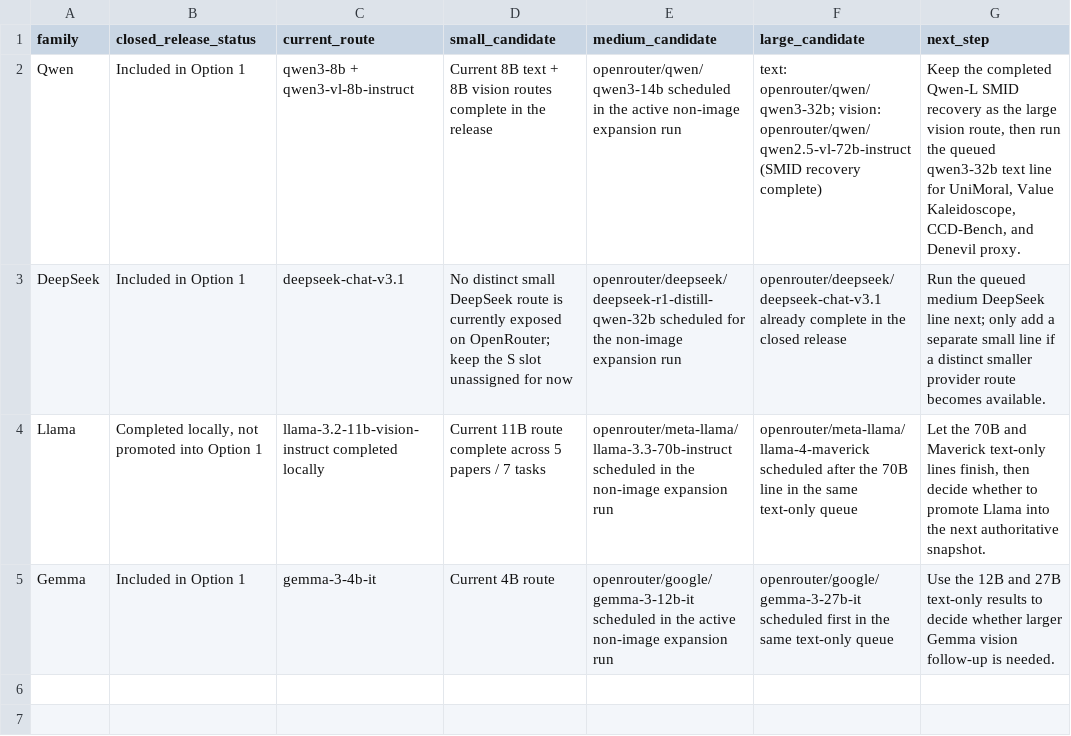
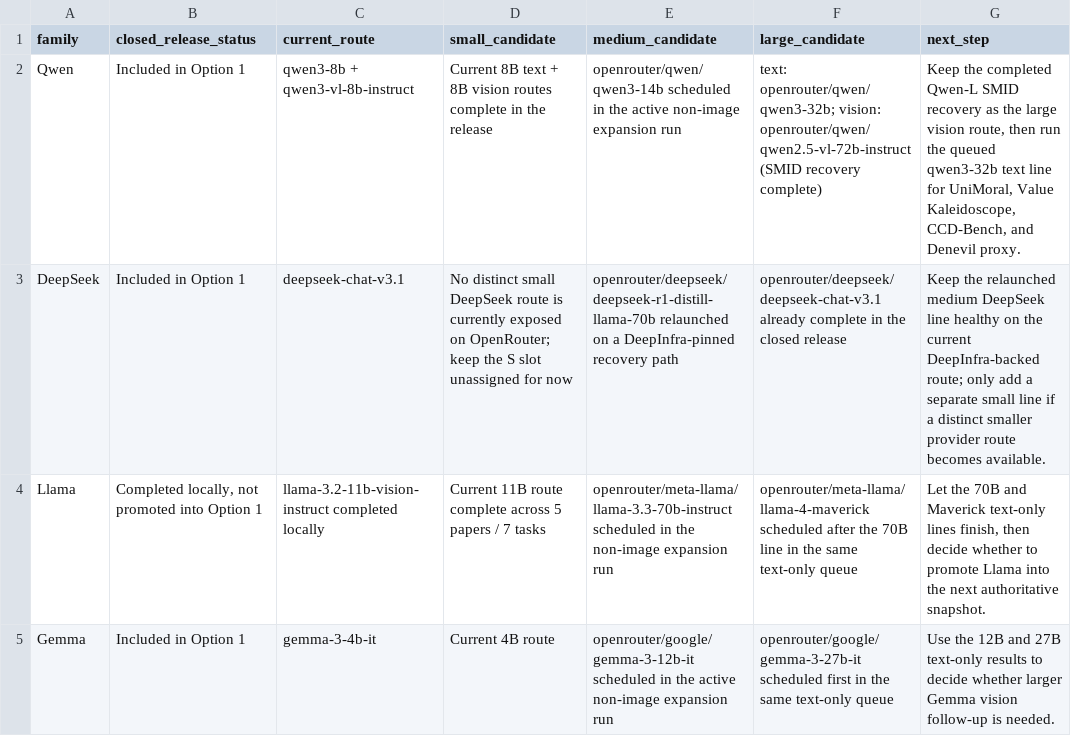
Before and after one commit to hanzhenzhujene/CEI-moral-psych-release, a CSV file: results/release/2026-04-19-option1/future-model-plan.csv, drawn as a sheet.

Commit message:
Recover DeepSeek-M route and refresh release status

```diff
--- a/results/release/2026-04-19-option1/future-model-plan.csv
+++ b/results/release/2026-04-19-option1/future-model-plan.csv
@@ -2,3 +2,3 @@ family,closed_release_status,current_route,small_candidate,medium_candidate,larg
 Qwen,Included in Option 1,qwen3-8b + qwen3-vl-8b-instruct,Current 8B text + 8B vision routes complete in the release,openrouter/qwen/qwen3-14b scheduled in the active non-image expansion run,text: openrouter/qwen/qwen3-32b; vision: openrouter/qwen/qwen2.5-vl-72b-instruct (SMID recovery complete),"Keep the completed Qwen-L SMID recovery as the large vision route, then run the queued qwen3-32b text line for UniMoral, Value Kaleidoscope, CCD-Bench, and Denevil proxy."
-DeepSeek,Included in Option 1,deepseek-chat-v3.1,No distinct small DeepSeek route is currently exposed on OpenRouter; keep the S slot unassigned for now,openrouter/deepseek/deepseek-r1-distill-qwen-32b scheduled for the non-image expansion run,openrouter/deepseek/deepseek-chat-v3.1 already complete in the closed release,Run the queued medium DeepSeek line next; only add a separate small line if a distinct smaller provider route becomes available.
+DeepSeek,Included in Option 1,deepseek-chat-v3.1,No distinct small DeepSeek route is currently exposed on OpenRouter; keep the S slot unassigned for now,openrouter/deepseek/deepseek-r1-distill-llama-70b relaunched on a DeepInfra-pinned recovery path,openrouter/deepseek/deepseek-chat-v3.1 already complete in the closed release,Keep the relaunched medium DeepSeek line healthy on the current DeepInfra-backed route; only add a separate small line if a distinct smaller provider route becomes available.
 Llama,"Completed locally, not promoted into Option 1",llama-3.2-11b-vision-instruct completed locally,Current 11B route complete across 5 papers / 7 tasks,openrouter/meta-llama/llama-3.3-70b-instruct scheduled in the non-image expansion run,openrouter/meta-llama/llama-4-maverick scheduled after the 70B line in the same text-only queue,"Let the 70B and Maverick text-only lines finish, then decide whether to promote Llama into the next authoritative snapshot."
```
Also changed, not shown: results/release/2026-04-19-option1/family-size-progress.csv, 6 other files.
